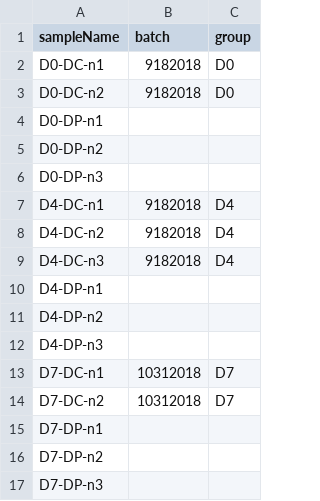
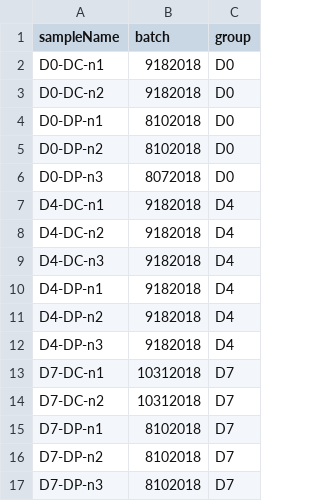
Before and after one commit to FredHutch/kcooper2_RNAeasy123, a CSV file: 2019.07.12.metadata.csv, drawn as a sheet.

Commit message:
Update to include DP metadata

```diff
--- a/2019.07.12.metadata.csv
+++ b/2019.07.12.metadata.csv
@@ -3,5 +3,5 @@ D0-DC-n1,9182018,D0
 D0-DC-n2,9182018,D0
-D0-DP-n1,,
-D0-DP-n2,,
-D0-DP-n3,,
+D0-DP-n1,8102018,D0
+D0-DP-n2,8102018,D0
+D0-DP-n3,8072018,D0
 D4-DC-n1,9182018,D4
@@ -9,9 +9,9 @@ D4-DC-n2,9182018,D4
 D4-DC-n3,9182018,D4
-D4-DP-n1,,
-D4-DP-n2,,
-D4-DP-n3,,
+D4-DP-n1,9182018,D4
+D4-DP-n2,9182018,D4
+D4-DP-n3,9182018,D4
 D7-DC-n1,10312018,D7
 D7-DC-n2,10312018,D7
-D7-DP-n1,,
-D7-DP-n2,,
-D7-DP-n3,,
+D7-DP-n1,8102018,D7
+D7-DP-n2,8102018,D7
+D7-DP-n3,8102018,D7
```
